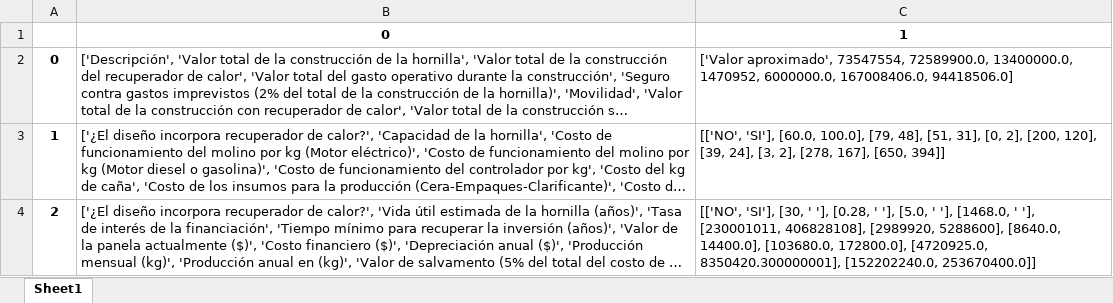
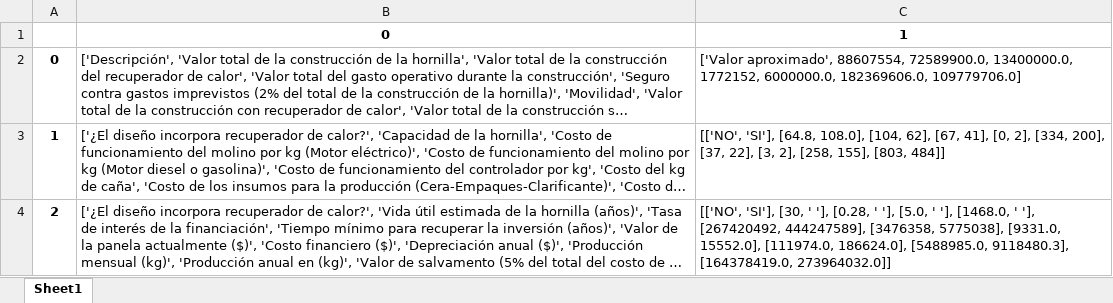
Before and after one commit to HenryHdez/Sistema_Experto, an Excel workbook: Aplicacion_Sistema_Experto/Sitio_WEB/static/Graficas/Temp6.xlsx, sheet Sheet1, drawn as a sheet; long unchanged cells end in …; values as stored, in another font and other column widths than the file's, no borders; the diff names each change by its address in the sheet, - before the commit and + after, or states it on an @@ line.

```diff
--- a/Aplicacion_Sistema_Experto/Sitio_WEB/static/Graficas/Temp6.xlsx (sheet Sheet1)
+++ b/Aplicacion_Sistema_Experto/Sitio_WEB/static/Graficas/Temp6.xlsx (sheet Sheet1)
-C2: ['Valor aproximado', 73547554, 72589900.0, 13400000.0, 1470952, 6000000.0, 167008406.0, 94418506.0]
+C2: ['Valor aproximado', 88607554, 72589900.0, 13400000.0, 1772152, 6000000.0, 182369606.0, 109779706.0]
-C3: [['NO', 'SI'], [60.0, 100.0], [79, 48], [51, 31], [0, 2], [200, 120], [39, 24], [3, 2], [278, 167], [650, 394]]
+C3: [['NO', 'SI'], [64.8, 108.0], [104, 62], [67, 41], [0, 2], [334, 200], [37, 22], [3, 2], [258, 155], [803, 484]]
-C4: …' '], [230001011, 406828108], [2989920, 5288600], [8640.0, 14400.0], [103680.0, 172800.0], [4720925.0, 8350420.300000001], [152202240.0, 253670400.0]]
+C4: …' '], [267420492, 444247589], [3476358, 5775038], [9331.0, 15552.0], [111974.0, 186624.0], [5488985.0, 9118480.3], [164378419.0, 273964032.0]]
```
Also changed, not shown: Aplicacion_Sistema_Experto/Sitio_WEB/static/Costos/Hornilla.xlsx, Documentos guia/Diseño2.xlsm, 23 other files.
